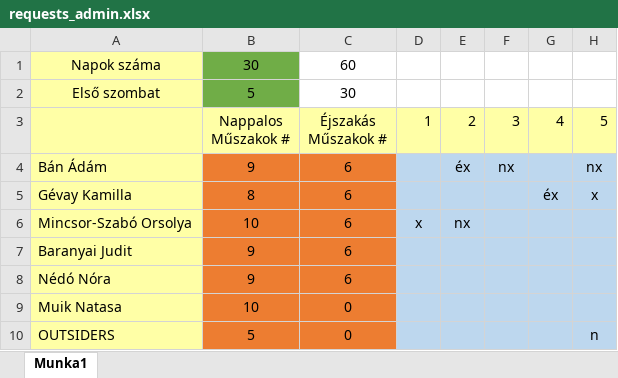
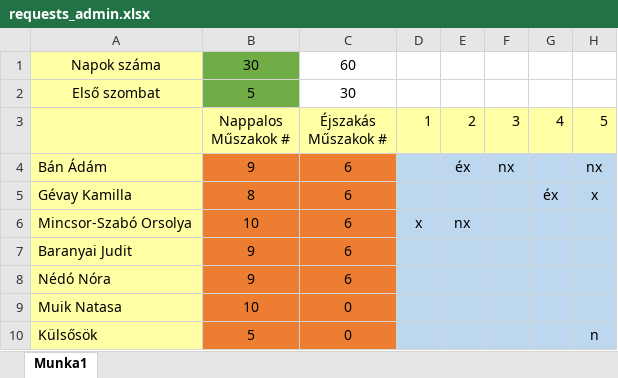
Before and after one commit to B-Angyal-G/Generalis-admin, an Excel workbook: requests_admin.xlsx, sheet Munka1, drawn as a sheet; only a part is shown; values as stored, in another font and other column widths than the file's, no borders; the diff names each change by its address in the sheet, - before the commit and + after, or states it on an @@ line.

```diff
--- a/requests_admin.xlsx (sheet Munka1)
+++ b/requests_admin.xlsx (sheet Munka1)
-A10: OUTSIDERS
+A10: Külsősök
```
Also changed, not shown: 2 other files.
